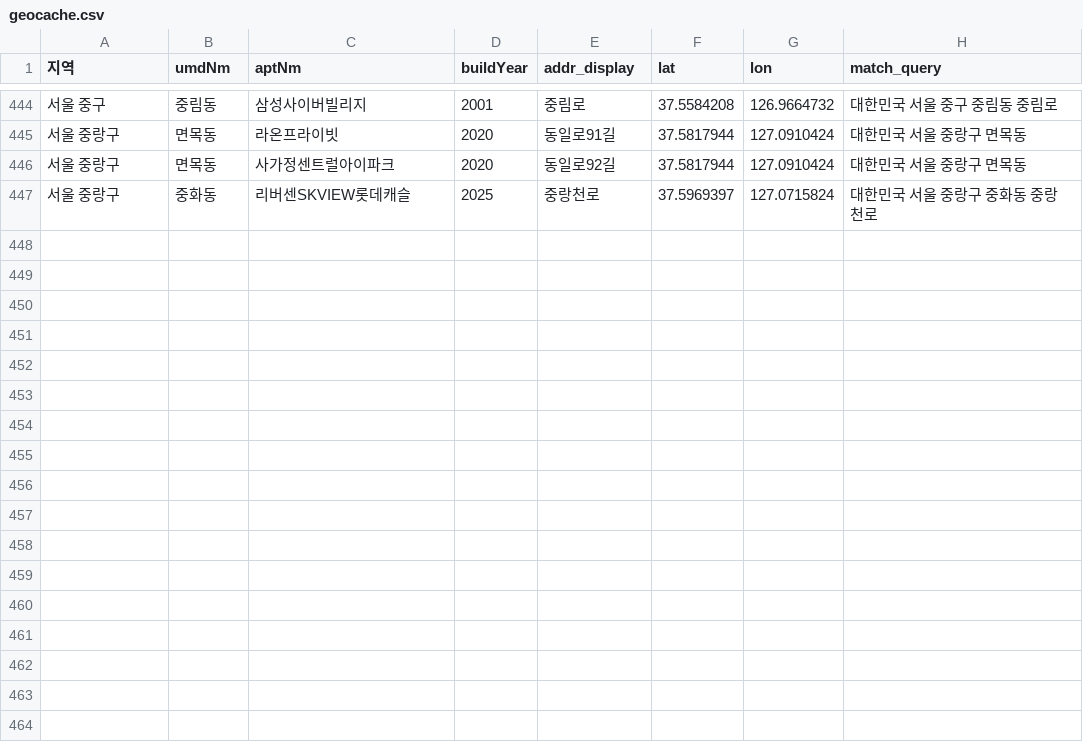
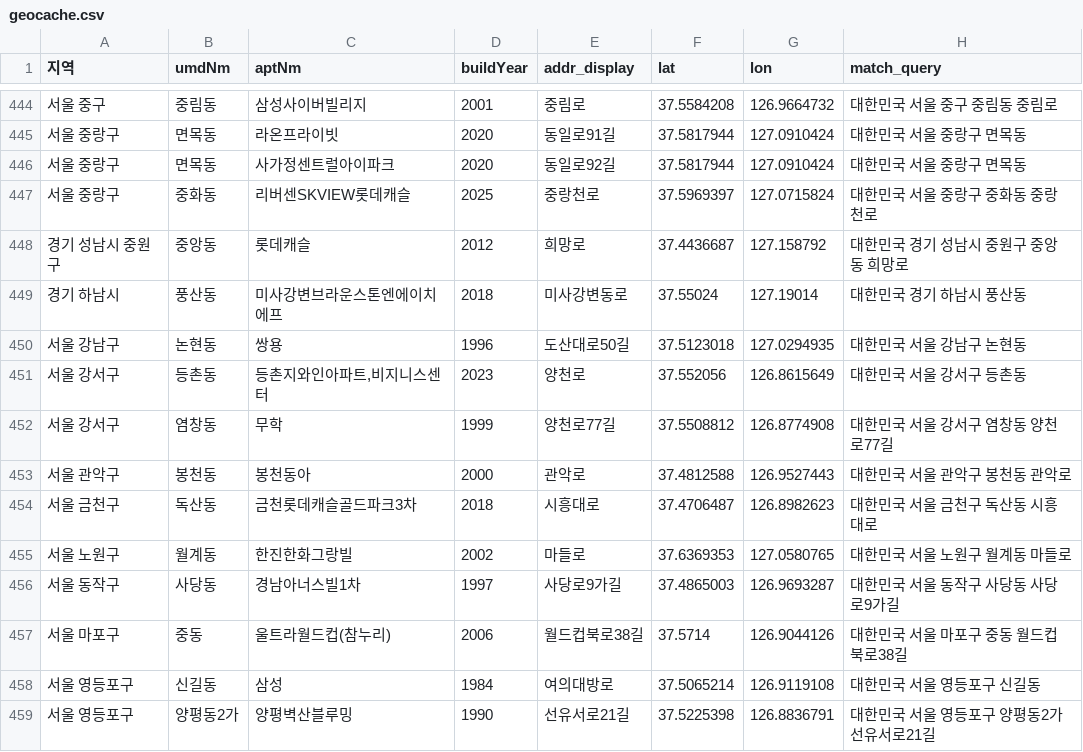
Before and after one commit to kj601118-bot/apartment-lookup, a CSV file: data/geocache.csv, drawn as a sheet; only a part is shown, gaps mark what is left out.

Commit message:
데이터 최신화 + build_dataset/update_weekly 스키마 버그 수정
- build_dataset.py/update_weekly.py가 스키마 단순화 이전 컬럼(aptSeq 등)을
  참조하던 버그 수정 (raw_transactions.csv 현재 스키마 기준으로 재작성)
- 전체 재백필로 13일간 누락된 지연신고 거래 200건 반영 (예: 산성역포레스티아
  21건 -> 24건, 사용자 확인으로 발견)
- update_weekly.py는 최근 3개월(기존 2개월)로 재확인 폭 확대
- 신규 12개 단지 지오코딩 + 세대수 재매칭 (379/458개, 83%)

```diff
--- a/data/geocache.csv
+++ b/data/geocache.csv
@@ -447 +447,13 @@
 서울 중랑구,중화동,리버센SKVIEW롯데캐슬,2025,중랑천로,37.5969397,127.0715824,대한민국 서울 중랑구 중화동 중랑천로
+경기 성남시 중원구,중앙동,롯데캐슬,2012,희망로,37.4436687,127.158792,대한민국 경기 성남시 중원구 중앙동 희망로
+경기 하남시,풍산동,미사강변브라운스톤엔에이치에프,2018,미사강변동로,37.55024,127.19014,대한민국 경기 하남시 풍산동
+서울 강남구,논현동,쌍용,1996,도산대로50길,37.5123018,127.0294935,대한민국 서울 강남구 논현동
+서울 강서구,등촌동,"등촌지와인아파트,비지니스센터",2023,양천로,37.552056,126.8615649,대한민국 서울 강서구 등촌동
+서울 강서구,염창동,무학,1999,양천로77길,37.5508812,126.8774908,대한민국 서울 강서구 염창동 양천로77길
+서울 관악구,봉천동,봉천동아,2000,관악로,37.4812588,126.9527443,대한민국 서울 관악구 봉천동 관악로
+서울 금천구,독산동,금천롯데캐슬골드파크3차,2018,시흥대로,37.4706487,126.8982623,대한민국 서울 금천구 독산동 시흥대로
+서울 노원구,월계동,한진한화그랑빌,2002,마들로,37.6369353,127.0580765,대한민국 서울 노원구 월계동 마들로
+서울 동작구,사당동,경남아너스빌1차,1997,사당로9가길,37.4865003,126.9693287,대한민국 서울 동작구 사당동 사당로9가길
+서울 마포구,중동,울트라월드컵(참누리),2006,월드컵북로38길,37.5714,126.9044126,대한민국 서울 마포구 중동 월드컵북로38길
+서울 영등포구,신길동,삼성,1984,여의대방로,37.5065214,126.9119108,대한민국 서울 영등포구 신길동
+서울 영등포구,양평동2가,양평벽산블루밍,1990,선유서로21길,37.5225398,126.8836791,대한민국 서울 영등포구 양평동2가 선유서로21길
```
Also changed, not shown: data/aptinfo_cache.csv, 4 other files.
